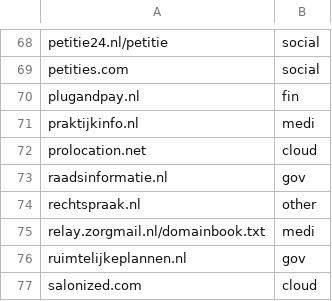
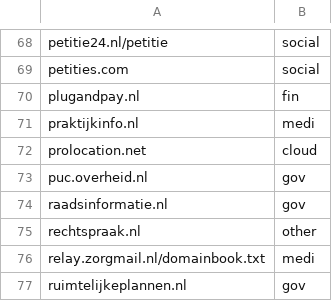
Before and after one commit to Zarcolio/sitedorks, a CSV file: csv/sitedorks-nl.csv, drawn as a sheet; only a part is shown, gaps mark what is left out; the shorter side is filled out with more unchanged rows; the diff names each change by its address in the sheet, - before the commit and + after, or states it on an @@ line.

Commit message:
Update sitedorks-nl.csv

```diff
--- a/csv/sitedorks-nl.csv
+++ b/csv/sitedorks-nl.csv
+row 73: puc.overheid.nl | gov
```
